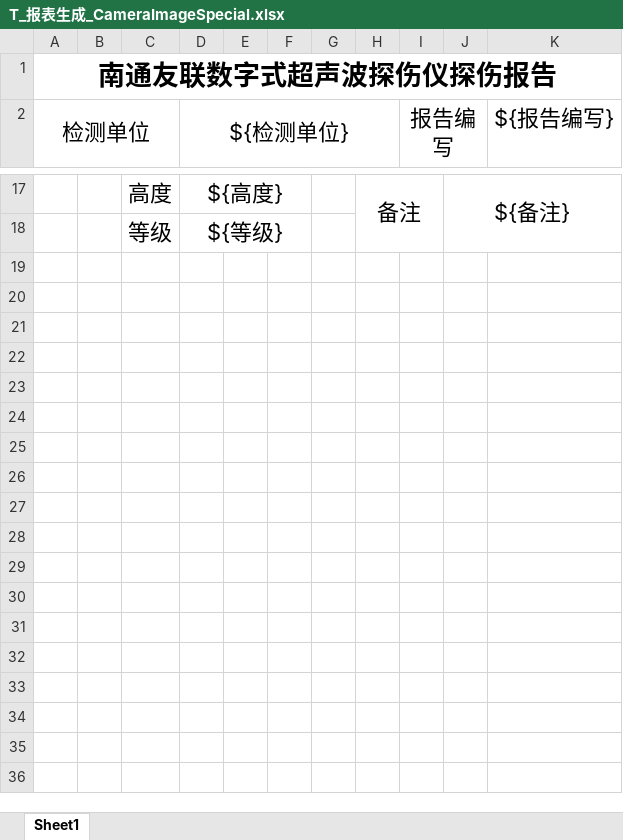
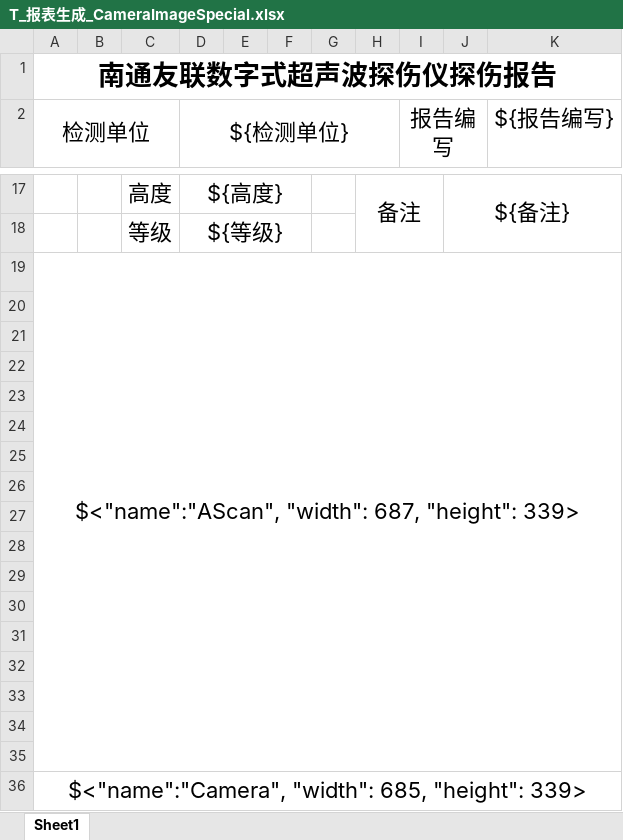
Before and after one commit to mengyou1024/UnionOffline, an Excel workbook: excel_templates/AScan/T_报表生成_CameraImageSpecial.xlsx, sheet Sheet1, drawn as a sheet; only a part is shown, gaps mark what is left out; values as stored, in another font and other column widths than the file's, no borders; the diff names each change by its address in the sheet, - before the commit and + after, or states it on an @@ line.

```diff
--- a/excel_templates/AScan/T_报表生成_CameraImageSpecial.xlsx (sheet Sheet1)
+++ b/excel_templates/AScan/T_报表生成_CameraImageSpecial.xlsx (sheet Sheet1)
+row 19: $<"name":"AScan", "width": 687, "height": 339>
+row 20: (empty)
+row 21: (empty)
+row 22: (empty)
+row 23: (empty)
+row 24: (empty)
+row 25: (empty)
+row 26: (empty)
+row 27: (empty)
+row 28: (empty)
+row 29: (empty)
+row 30: (empty)
+row 31: (empty)
+row 32: (empty)
+row 33: (empty)
+row 34: (empty)
+row 35: (empty)
+row 36: $<"name":"Camera", "width": 685, "height": 339>
```
Also changed, not shown: excel_templates/AScan/T_报表生成.xlsx, excel_templates/AScan/T_报表生成_RailWeldSpecial.xlsx, 3 other files.
